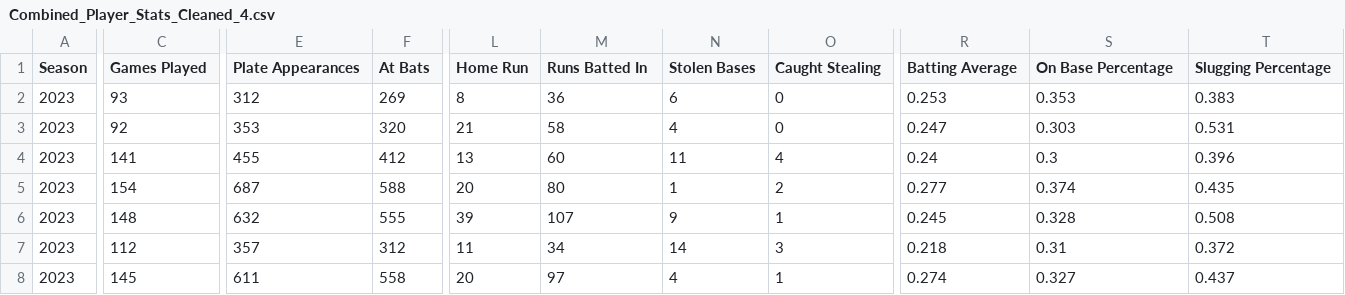
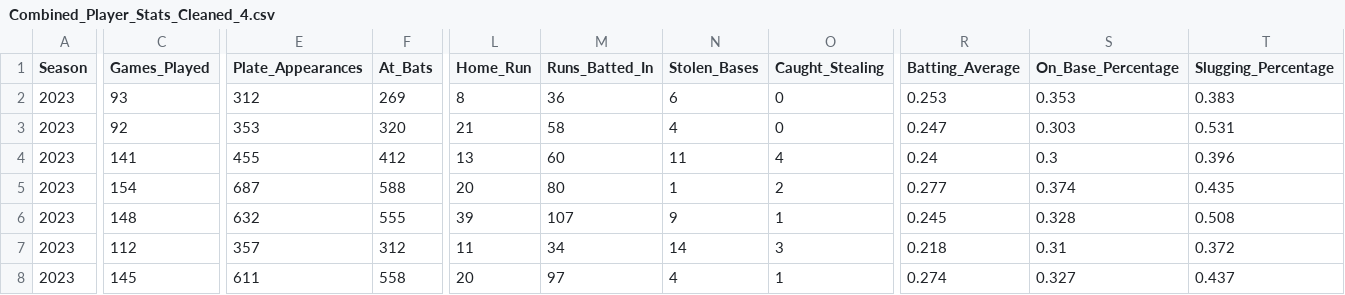
Before and after one commit to Christian-Albertini/project-4, a CSV file: Resources/Combined_Player_Stats_Cleaned_4.csv, drawn as a sheet; only a part is shown, gaps mark what is left out; the diff covers the shown part only; the diff names each change by its address in the sheet, - before the commit and + after, or states it on an @@ line.

Commit message:
add file

```diff
--- a/Resources/Combined_Player_Stats_Cleaned_4.csv
+++ b/Resources/Combined_Player_Stats_Cleaned_4.csv
-C1: Games Played
+C1: Games_Played
-E1: Plate Appearances
+E1: Plate_Appearances
-F1: At Bats
+F1: At_Bats
-L1: Home Run
+L1: Home_Run
-M1: Runs Batted In
+M1: Runs_Batted_In
-N1: Stolen Bases
+N1: Stolen_Bases
-O1: Caught Stealing
+O1: Caught_Stealing
-R1: Batting Average
+R1: Batting_Average
-S1: On Base Percentage
+S1: On_Base_Percentage
-T1: Slugging Percentage
+T1: Slugging_Percentage
```
Also changed, not shown: 3 edited cells elsewhere in this file.
